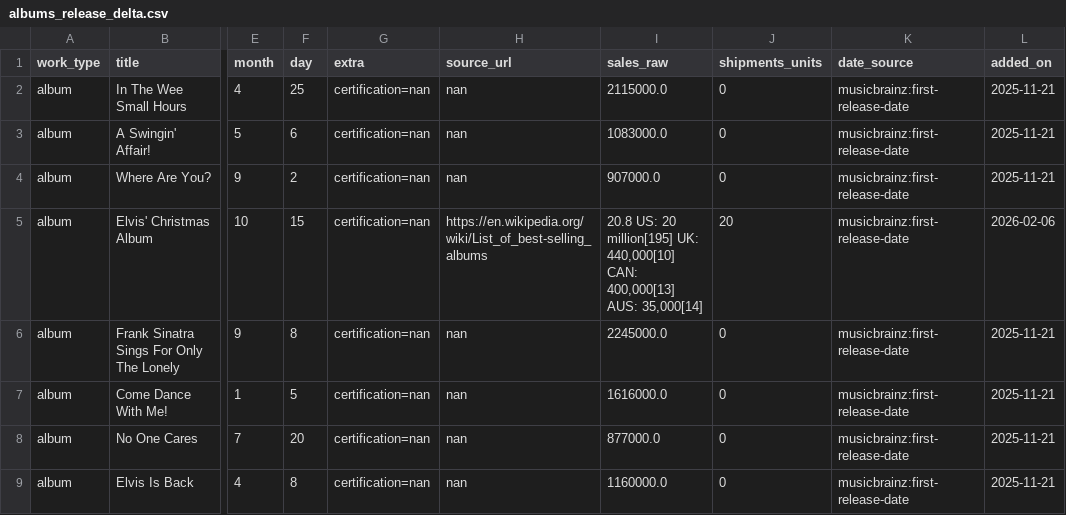
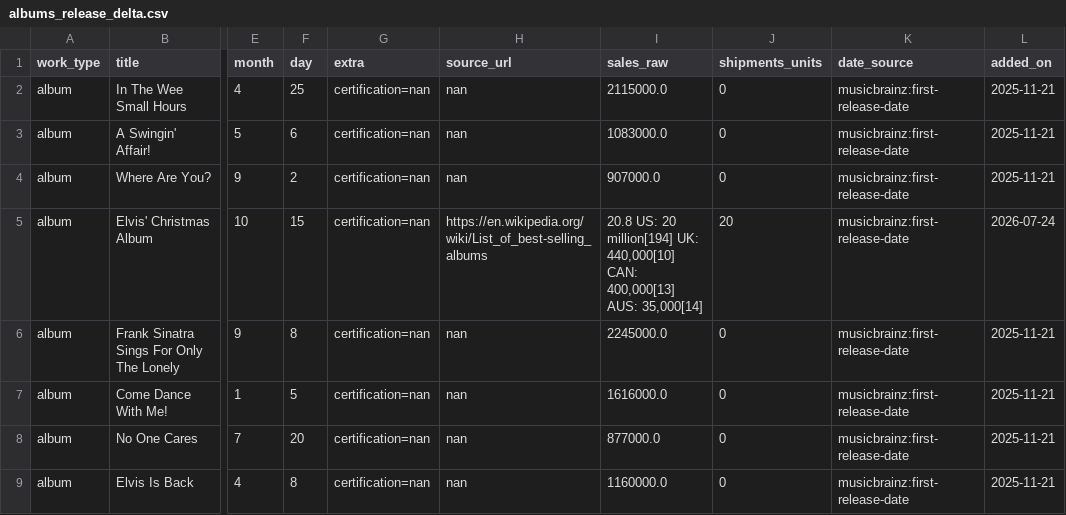
Before and after one commit to 66fishmarket-droid/STRUMOTDSeedGen, a CSV file: data/albums_release_delta.csv, drawn as a sheet; only a part is shown, gaps mark what is left out; the diff covers the shown part only; the diff names each change by its address in the sheet, - before the commit and + after, or states it on an @@ line.

```diff
--- a/data/albums_release_delta.csv
+++ b/data/albums_release_delta.csv
-I5 (sales_raw): …US: 20 million[195] UK: 440,000[10]…
+I5 (sales_raw): …US: 20 million[194] UK: 440,000[10]…
-L5 (added_on): 2026-02-06
+L5 (added_on): 2026-07-24
```
Also changed, not shown: 8 edited cells elsewhere in this file, 1 other file.
